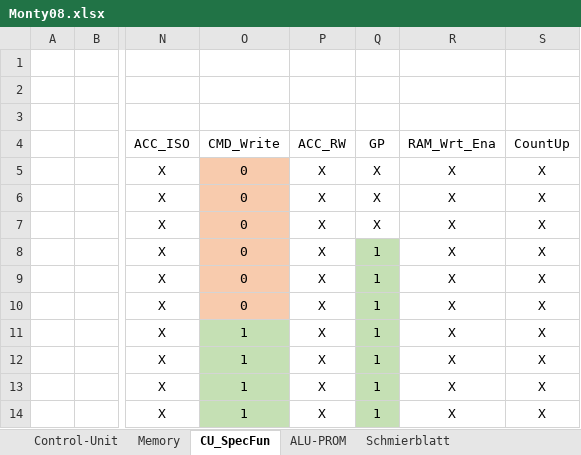
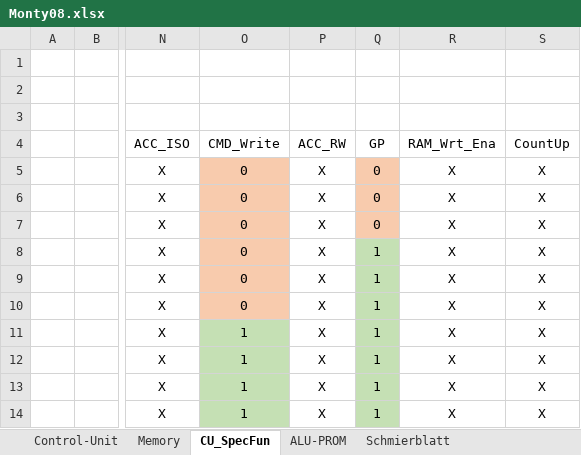
Before and after one commit to timmy0811/Monty08, an Excel workbook: Documentation/Monty08.xlsx, sheet CU_SpecFun, drawn as a sheet; only a part is shown, gaps mark what is left out; values as stored, in another font and other column widths than the file's, no borders; the diff names each change by its address in the sheet, - before the commit and + after, or states it on an @@ line.

```diff
--- a/Documentation/Monty08.xlsx (sheet CU_SpecFun)
+++ b/Documentation/Monty08.xlsx (sheet CU_SpecFun)
-Q5:Q7 (GP): X
+Q5:Q7 (GP): 0
-Q5:Q7 fill: none
+Q5:Q7 fill: #F8CBAD
```
Also changed, not shown: sheet Control-Unit, formulas that keep their value, 5 other files.
